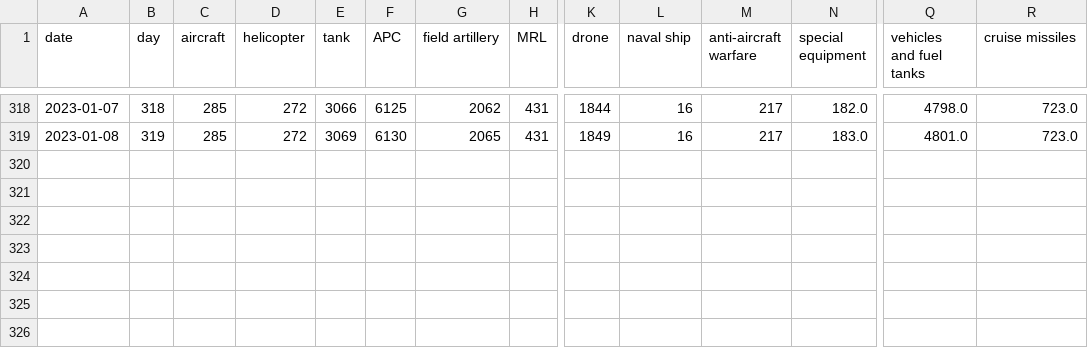
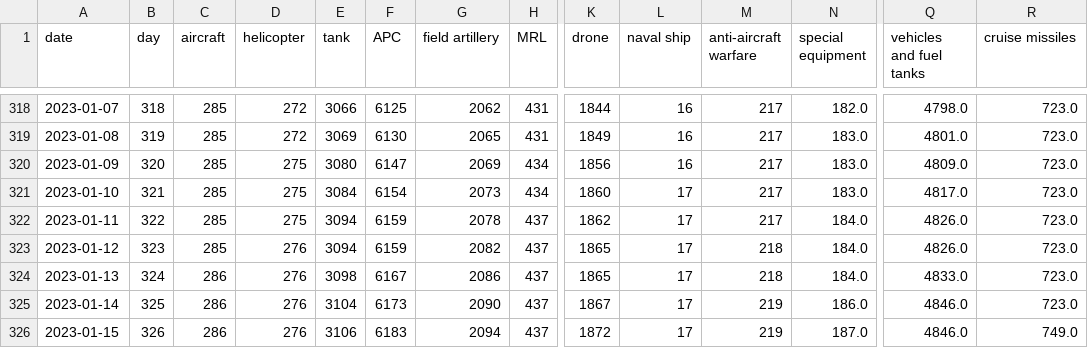
Before and after one commit to weiyuet/Russo-Ukrainian_War, a CSV file: data/russia_losses_equipment.csv, drawn as a sheet; only a part is shown, gaps mark what is left out; rows hold the shown columns only; the diff names each change by its address in the sheet, - before the commit and + after, or states it on an @@ line.

```diff
--- a/data/russia_losses_equipment.csv
+++ b/data/russia_losses_equipment.csv
+row 320: 2023-01-09 | 320 | 285 | 275 | 3080 | 6147 | 2069 | 434 | 1856 | 16 | 217 | 183.0 | 4809.0 | 723.0
+row 321: 2023-01-10 | 321 | 285 | 275 | 3084 | 6154 | 2073 | 434 | 1860 | 17 | 217 | 183.0 | 4817.0 | 723.0
+row 322: 2023-01-11 | 322 | 285 | 275 | 3094 | 6159 | 2078 | 437 | 1862 | 17 | 217 | 184.0 | 4826.0 | 723.0
+row 323: 2023-01-12 | 323 | 285 | 276 | 3094 | 6159 | 2082 | 437 | 1865 | 17 | 218 | 184.0 | 4826.0 | 723.0
+row 324: 2023-01-13 | 324 | 286 | 276 | 3098 | 6167 | 2086 | 437 | 1865 | 17 | 218 | 184.0 | 4833.0 | 723.0
+row 325: 2023-01-14 | 325 | 286 | 276 | 3104 | 6173 | 2090 | 437 | 1867 | 17 | 219 | 186.0 | 4846.0 | 723.0
+row 326: 2023-01-15 | 326 | 286 | 276 | 3106 | 6183 | 2094 | 437 | 1872 | 17 | 219 | 187.0 | 4846.0 | 749.0
```
Also changed, not shown: data/russia_losses_personnel.csv, 5 other files.
